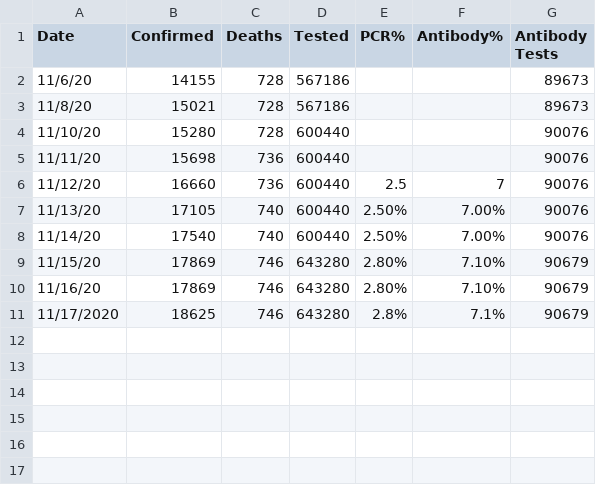
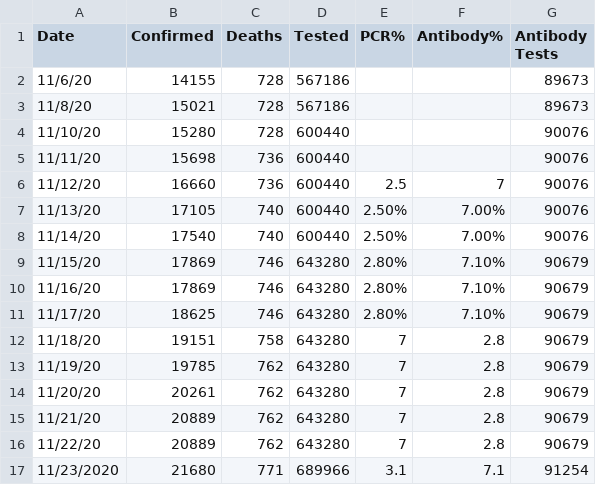
Before and after one commit to ericoliverio/covid_site, a CSV file: erie_summary.csv, drawn as a sheet.

```diff
--- a/erie_summary.csv
+++ b/erie_summary.csv
@@ -10,2 +10,8 @@ Date,Confirmed,Deaths,Tested,PCR%,Antibody%,Antibody Tests
 11/16/20,17869,746,643280,2.80%,7.10%,90679
-11/17/2020,18625,746,643280,2.8%,7.1%,90679
+11/17/20,18625,746,643280,2.80%,7.10%,90679
+11/18/20,19151,758,643280,7,2.8,90679
+11/19/20,19785,762,643280,7,2.8,90679
+11/20/20,20261,762,643280,7,2.8,90679
+11/21/20,20889,762,643280,7,2.8,90679
+11/22/20,20889,762,643280,7,2.8,90679
+11/23/2020,21680,771,689966,3.1,7.1,91254
```
Also changed, not shown: daily_report.csv, erie_diff.csv, 3 other files.
